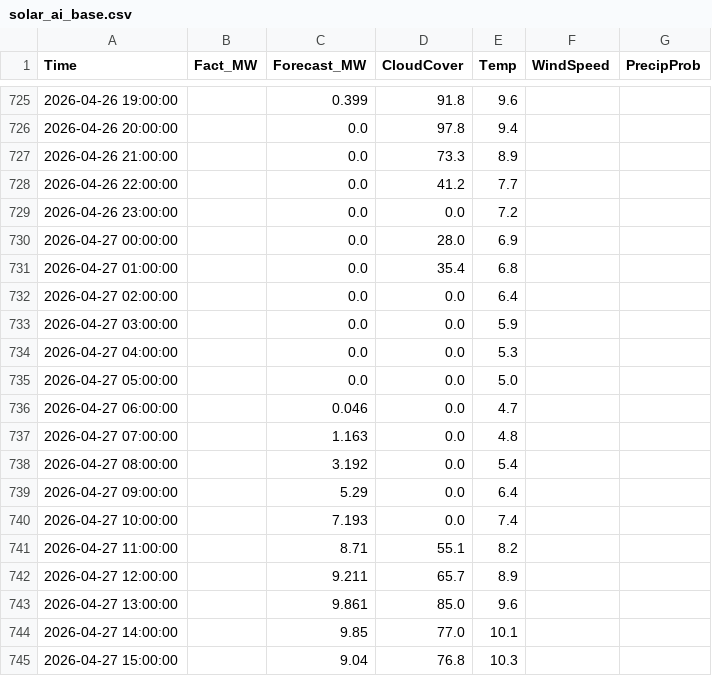
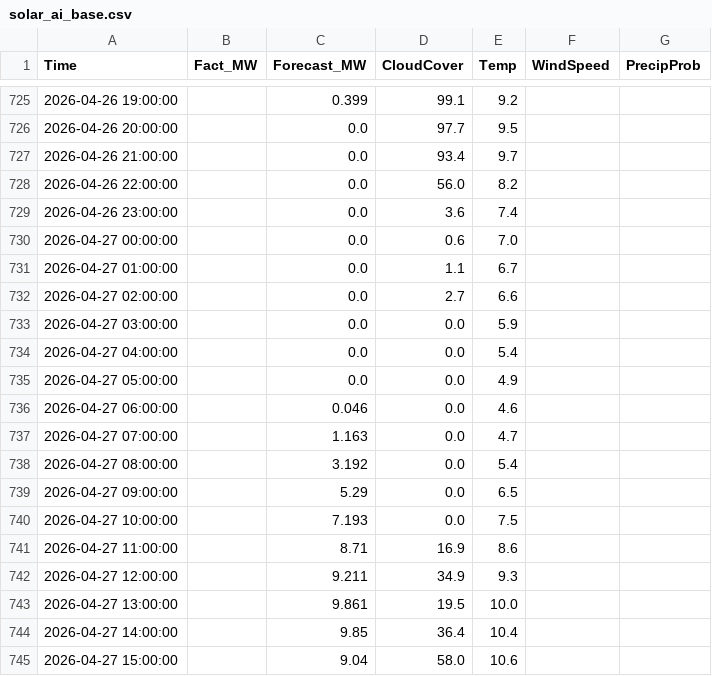
Before and after one commit to SergejKolesnik/Solar-Monitoring-System, a CSV file: solar_ai_base.csv, drawn as a sheet; only a part is shown, gaps mark what is left out; the diff covers the shown part only.

```diff
--- a/solar_ai_base.csv
+++ b/solar_ai_base.csv
@@ -725,21 +725,21 @@ Time,Fact_MW,Forecast_MW,CloudCover,Temp,WindSpeed,PrecipProb
-2026-04-26 19:00:00,,0.399,91.8,9.6,,
-2026-04-26 20:00:00,,0.0,97.8,9.4,,
-2026-04-26 21:00:00,,0.0,73.3,8.9,,
-2026-04-26 22:00:00,,0.0,41.2,7.7,,
-2026-04-26 23:00:00,,0.0,0.0,7.2,,
-2026-04-27 00:00:00,,0.0,28.0,6.9,,
-2026-04-27 01:00:00,,0.0,35.4,6.8,,
-2026-04-27 02:00:00,,0.0,0.0,6.4,,
+2026-04-26 19:00:00,,0.399,99.1,9.2,,
+2026-04-26 20:00:00,,0.0,97.7,9.5,,
+2026-04-26 21:00:00,,0.0,93.4,9.7,,
+2026-04-26 22:00:00,,0.0,56.0,8.2,,
+2026-04-26 23:00:00,,0.0,3.6,7.4,,
+2026-04-27 00:00:00,,0.0,0.6,7.0,,
+2026-04-27 01:00:00,,0.0,1.1,6.7,,
+2026-04-27 02:00:00,,0.0,2.7,6.6,,
 2026-04-27 03:00:00,,0.0,0.0,5.9,,
-2026-04-27 04:00:00,,0.0,0.0,5.3,,
-2026-04-27 05:00:00,,0.0,0.0,5.0,,
-2026-04-27 06:00:00,,0.046,0.0,4.7,,
-2026-04-27 07:00:00,,1.163,0.0,4.8,,
+2026-04-27 04:00:00,,0.0,0.0,5.4,,
+2026-04-27 05:00:00,,0.0,0.0,4.9,,
+2026-04-27 06:00:00,,0.046,0.0,4.6,,
+2026-04-27 07:00:00,,1.163,0.0,4.7,,
 2026-04-27 08:00:00,,3.192,0.0,5.4,,
-2026-04-27 09:00:00,,5.29,0.0,6.4,,
-2026-04-27 10:00:00,,7.193,0.0,7.4,,
-2026-04-27 11:00:00,,8.71,55.1,8.2,,
-2026-04-27 12:00:00,,9.211,65.7,8.9,,
-2026-04-27 13:00:00,,9.861,85.0,9.6,,
-2026-04-27 14:00:00,,9.85,77.0,10.1,,
-2026-04-27 15:00:00,,9.04,76.8,10.3,,
+2026-04-27 09:00:00,,5.29,0.0,6.5,,
+2026-04-27 10:00:00,,7.193,0.0,7.5,,
+2026-04-27 11:00:00,,8.71,16.9,8.6,,
+2026-04-27 12:00:00,,9.211,34.9,9.3,,
+2026-04-27 13:00:00,,9.861,19.5,10.0,,
+2026-04-27 14:00:00,,9.85,36.4,10.4,,
+2026-04-27 15:00:00,,9.04,58.0,10.6,,
```
Also changed, not shown: 140 edited cells elsewhere in this file.
